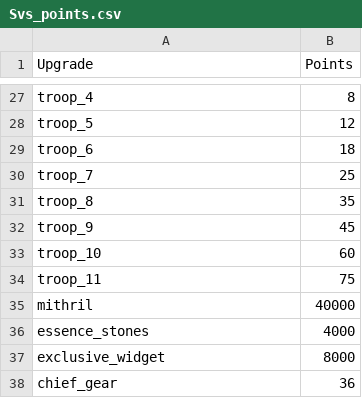
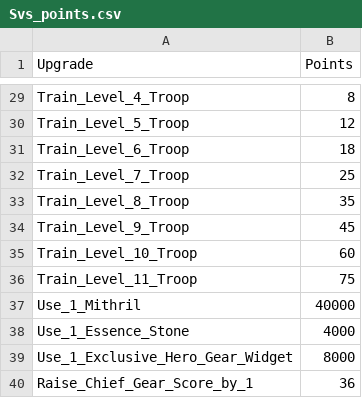
Before and after one commit to wosapp/wosapp, a CSV file: data/Svs_points.csv, drawn as a sheet; only a part is shown, gaps mark what is left out; addresses are those after the commit; the diff covers the shown part only; the diff names each change by its address in the sheet, - before the commit and + after, or states it on an @@ line.

```diff
--- a/data/Svs_points.csv
+++ b/data/Svs_points.csv
-A29 (Upgrade): troop_4
+A29 (Upgrade): Train_Level_4_Troop
-A30 (Upgrade): troop_5
+A30 (Upgrade): Train_Level_5_Troop
-A31 (Upgrade): troop_6
+A31 (Upgrade): Train_Level_6_Troop
-A32 (Upgrade): troop_7
+A32 (Upgrade): Train_Level_7_Troop
-A33 (Upgrade): troop_8
+A33 (Upgrade): Train_Level_8_Troop
-A34 (Upgrade): troop_9
+A34 (Upgrade): Train_Level_9_Troop
-A35 (Upgrade): troop_10
+A35 (Upgrade): Train_Level_10_Troop
-A36 (Upgrade): troop_11
+A36 (Upgrade): Train_Level_11_Troop
-A37 (Upgrade): mithril
+A37 (Upgrade): Use_1_Mithril
-A38 (Upgrade): essence_stones
+A38 (Upgrade): Use_1_Essence_Stone
-A39 (Upgrade): exclusive_widget
+A39 (Upgrade): Use_1_Exclusive_Hero_Gear_Widget
-A40 (Upgrade): chief_gear
+A40 (Upgrade): Raise_Chief_Gear_Score_by_1
```
Also changed, not shown: 2 added rows and 25 edited cells elsewhere in this file, 3 other files.
